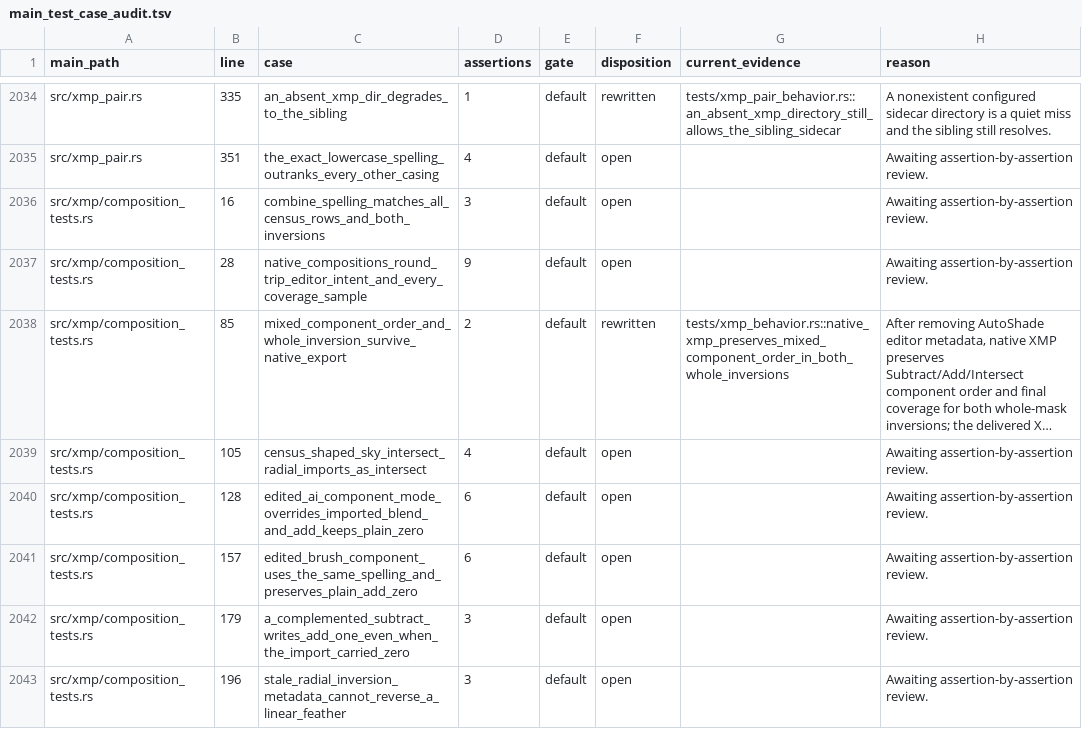
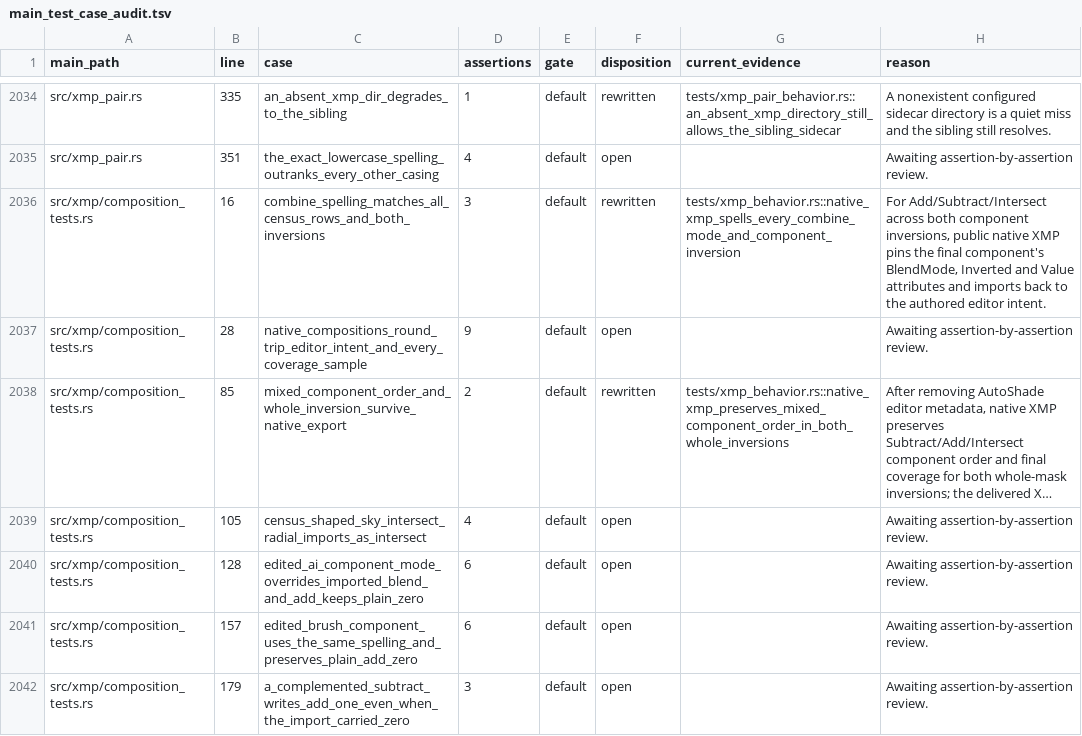
Before and after one commit to Leo-stone-dot/autoshade, a TSV file: docs/main_test_case_audit.tsv, drawn as a sheet; only a part is shown, gaps mark what is left out; the shorter side is filled out with more unchanged rows; long unchanged cells end in ….

Commit message:
test(xmp): pin native combine spelling

```diff
--- a/docs/main_test_case_audit.tsv
+++ b/docs/main_test_case_audit.tsv
@@ -2035,3 +2035,3 @@ src/xmp_pair.rs	335	an_absent_xmp_dir_degrades_to_the_sibling	1	default	rewritte
 src/xmp_pair.rs	351	the_exact_lowercase_spelling_outranks_every_other_casing	4	default	open		Awaiting assertion-by-assertion review.
-src/xmp/composition_tests.rs	16	combine_spelling_matches_all_census_rows_and_both_inversions	3	default	open		Awaiting assertion-by-assertion review.
+src/xmp/composition_tests.rs	16	combine_spelling_matches_all_census_rows_and_both_inversions	3	default	rewritten	tests/xmp_behavior.rs::native_xmp_spells_every_combine_mode_and_component_inversion	For Add/Subtract/Intersect across both component inversions, public native XMP pins the final component's BlendMode, Inverted and Value attributes and imports back to the authored editor intent.
 src/xmp/composition_tests.rs	28	native_compositions_round_trip_editor_intent_and_every_coverage_sample	9	default	open		Awaiting assertion-by-assertion review.
```
Also changed, not shown: 2 other files.
